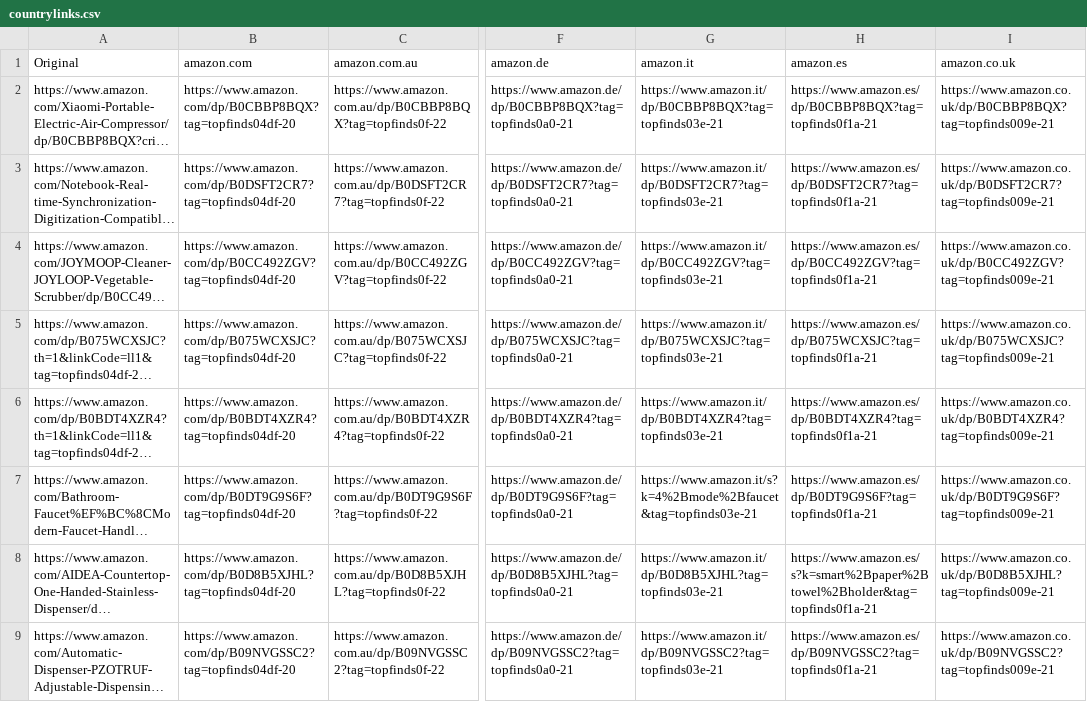
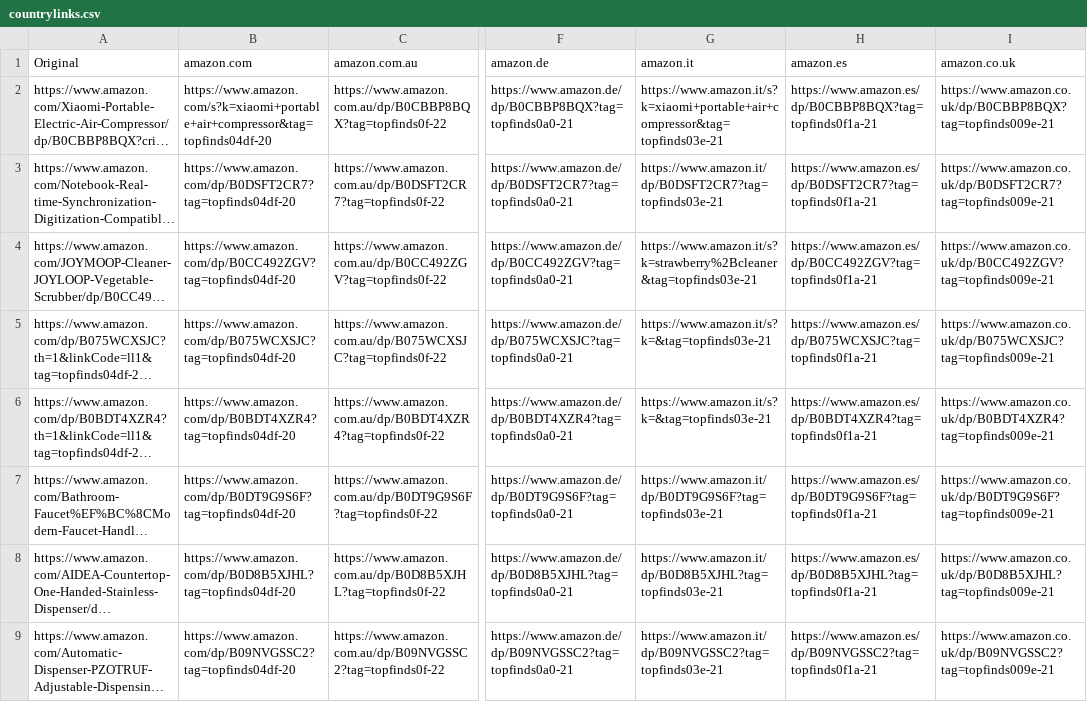
Before and after one commit to jxllyy/webproject, a CSV file: countrylinks.csv, drawn as a sheet; only a part is shown, gaps mark what is left out; long unchanged cells end in …; the diff covers the shown part only; the diff names each change by its address in the sheet, - before the commit and + after, or states it on an @@ line.

```diff
--- a/countrylinks.csv
+++ b/countrylinks.csv
-B2 (amazon.com): https://www.amazon.com/dp/B0CBBP8BQX?tag=topfinds04df-20
+B2 (amazon.com): https://www.amazon.com/s?k=xiaomi+portable+air+compressor&tag=topfinds04df-20
-G2 (amazon.it): https://www.amazon.it/dp/B0CBBP8BQX?tag=topfinds03e-21
+G2 (amazon.it): https://www.amazon.it/s?k=xiaomi+portable+air+compressor&tag=topfinds03e-21
-G4 (amazon.it): https://www.amazon.it/dp/B0CC492ZGV?tag=topfinds03e-21
+G4 (amazon.it): https://www.amazon.it/s?k=strawberry%2Bcleaner&tag=topfinds03e-21
-G5 (amazon.it): https://www.amazon.it/dp/B075WCXSJC?tag=topfinds03e-21
+G5 (amazon.it): https://www.amazon.it/s?k=&tag=topfinds03e-21
-G6 (amazon.it): https://www.amazon.it/dp/B0BDT4XZR4?tag=topfinds03e-21
+G6 (amazon.it): https://www.amazon.it/s?k=&tag=topfinds03e-21
-G7 (amazon.it): https://www.amazon.it/s?k=4%2Bmode%2Bfaucet&tag=topfinds03e-21
+G7 (amazon.it): https://www.amazon.it/dp/B0DT9G9S6F?tag=topfinds03e-21
-H8 (amazon.es): https://www.amazon.es/s?k=smart%2Bpaper%2Btowel%2Bholder&tag=topfinds0f1a-21
+H8 (amazon.es): https://www.amazon.es/dp/B0D8B5XJHL?tag=topfinds0f1a-21
```
Also changed, not shown: 7 edited cells elsewhere in this file.
